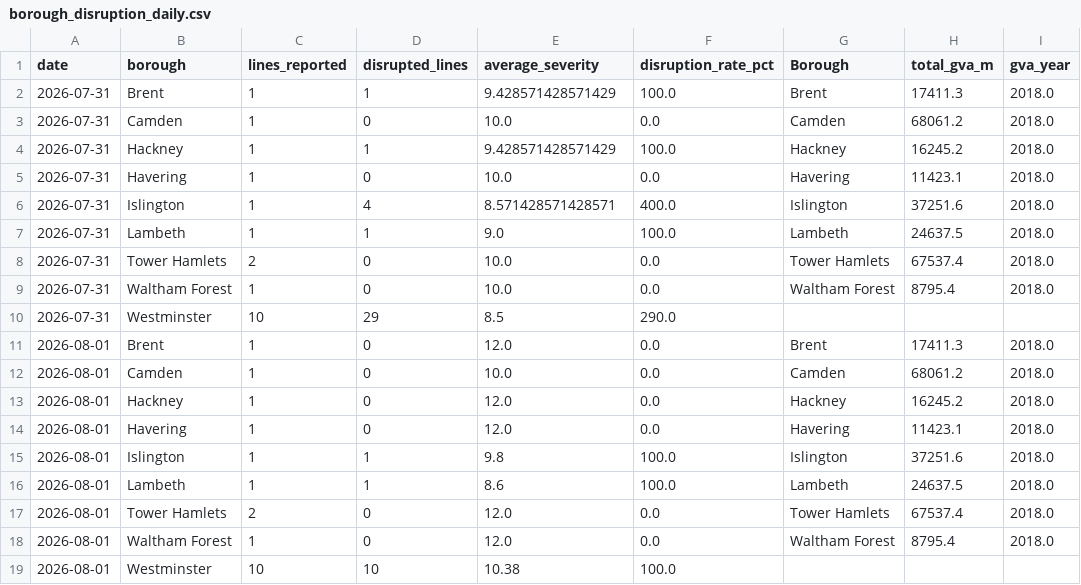
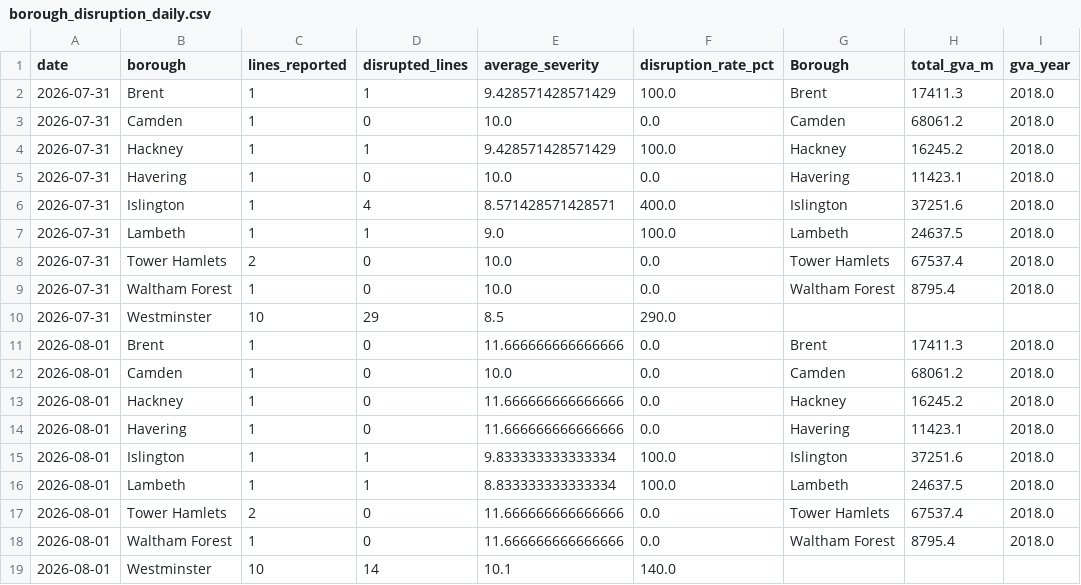
Before and after one commit to Aashleshaj/London_Transport_Reliability_and_Economic_Impact, a CSV file: data/borough_disruption_daily.csv, drawn as a sheet.

```diff
--- a/data/borough_disruption_daily.csv
+++ b/data/borough_disruption_daily.csv
@@ -10,10 +10,10 @@ date,borough,lines_reported,disrupted_lines,average_severity,disruption_rate_pct
 2026-07-31,Westminster,10,29,8.5,290.0,,,
-2026-08-01,Brent,1,0,12.0,0.0,Brent,17411.3,2018.0
+2026-08-01,Brent,1,0,11.666666666666666,0.0,Brent,17411.3,2018.0
 2026-08-01,Camden,1,0,10.0,0.0,Camden,68061.2,2018.0
-2026-08-01,Hackney,1,0,12.0,0.0,Hackney,16245.2,2018.0
-2026-08-01,Havering,1,0,12.0,0.0,Havering,11423.1,2018.0
-2026-08-01,Islington,1,1,9.8,100.0,Islington,37251.6,2018.0
-2026-08-01,Lambeth,1,1,8.6,100.0,Lambeth,24637.5,2018.0
-2026-08-01,Tower Hamlets,2,0,12.0,0.0,Tower Hamlets,67537.4,2018.0
-2026-08-01,Waltham Forest,1,0,12.0,0.0,Waltham Forest,8795.4,2018.0
-2026-08-01,Westminster,10,10,10.38,100.0,,,
+2026-08-01,Hackney,1,0,11.666666666666666,0.0,Hackney,16245.2,2018.0
+2026-08-01,Havering,1,0,11.666666666666666,0.0,Havering,11423.1,2018.0
+2026-08-01,Islington,1,1,9.833333333333334,100.0,Islington,37251.6,2018.0
+2026-08-01,Lambeth,1,1,8.833333333333334,100.0,Lambeth,24637.5,2018.0
+2026-08-01,Tower Hamlets,2,0,11.666666666666666,0.0,Tower Hamlets,67537.4,2018.0
+2026-08-01,Waltham Forest,1,0,11.666666666666666,0.0,Waltham Forest,8795.4,2018.0
+2026-08-01,Westminster,10,14,10.1,140.0,,,
```
Also changed, not shown: data/all_lines_combined.csv, data/all_lines_history_enriched.csv, 8 other files.
